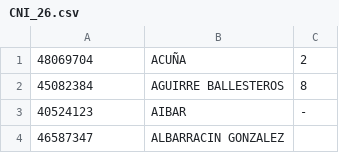
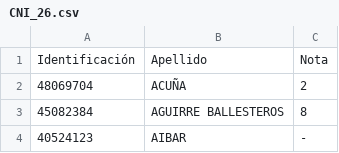
Before and after one commit to Coord-CN-FAMAF/consultas, a CSV file: primer_cuatri_26/parciales/CNI_26.csv, drawn as a sheet; only a part is shown; the shorter side is filled out with more unchanged rows; the diff names each change by its address in the sheet, - before the commit and + after, or states it on an @@ line.

Commit message:
actualizadas notas

```diff
--- a/primer_cuatri_26/parciales/CNI_26.csv
+++ b/primer_cuatri_26/parciales/CNI_26.csv
+row 1: Identificación | Apellido | Nota
```
